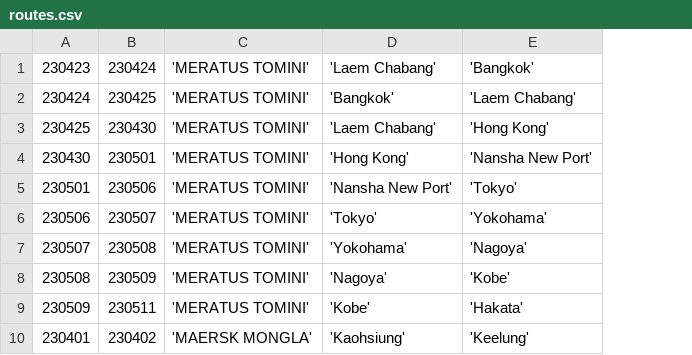
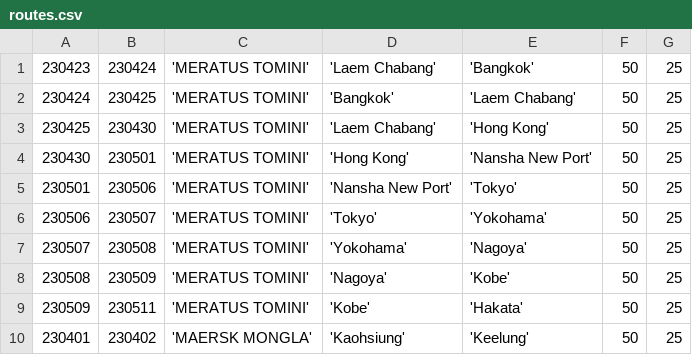
Before and after one commit to AuthorityKind/CS2-SoftwareDevelopment, a CSV file: Portfolio2/routes.csv, drawn as a sheet; only a part is shown; the diff names each change by its address in the sheet, - before the commit and + after, or states it on an @@ line.

```diff
--- a/Portfolio2/routes.csv
+++ b/Portfolio2/routes.csv
+column F, rows 1-10: all 50
+column G, rows 1-10: all 25
```
Also changed, not shown: 4 other files.
